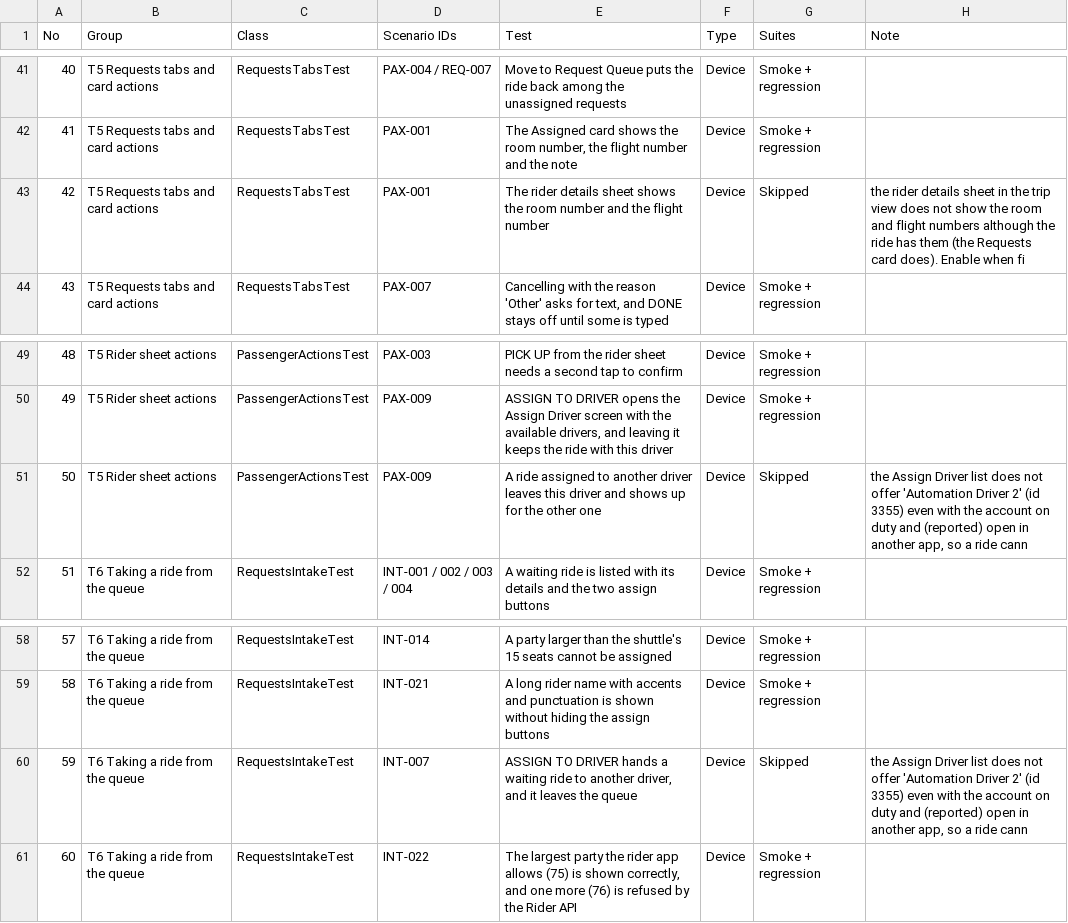
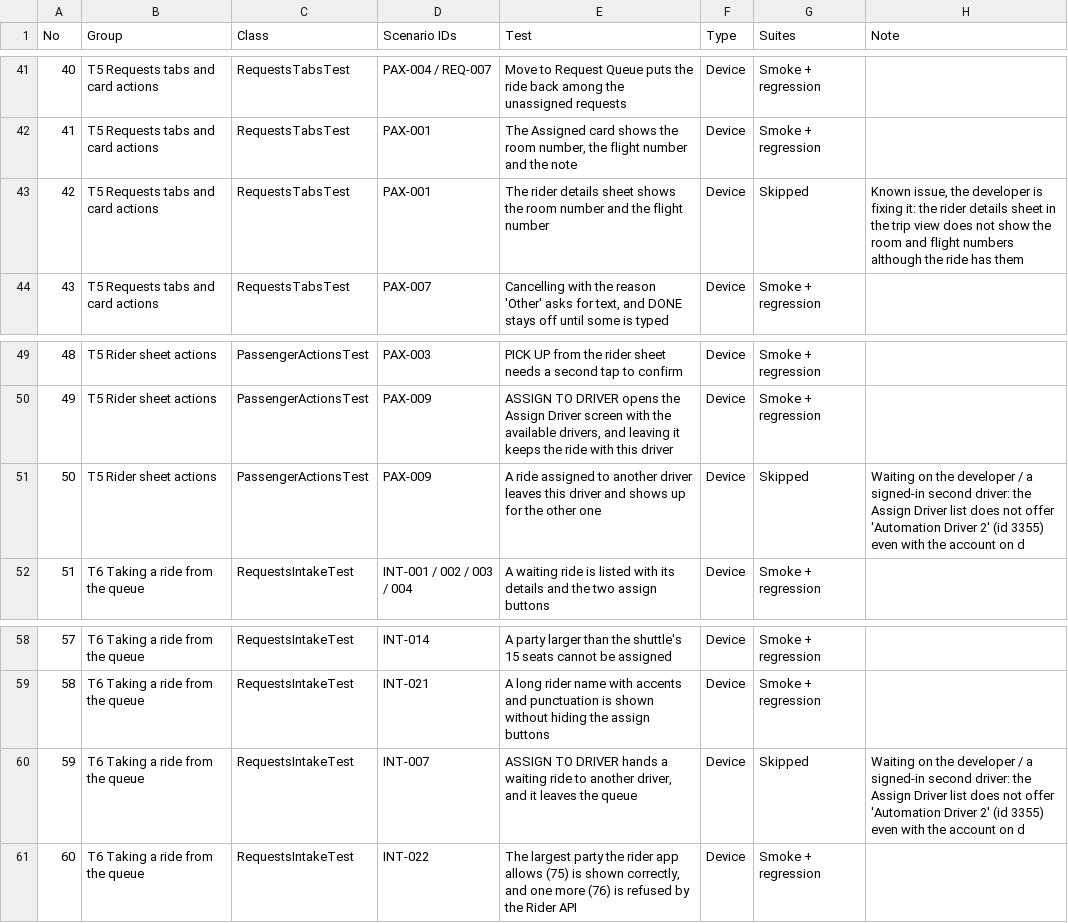
Before and after one commit to Dhanbad94/tms-driverapp-e2e-tests, a CSV file: docs/all-tests.csv, drawn as a sheet; only a part is shown, gaps mark what is left out; the diff covers the shown part only; the diff names each change by its address in the sheet, - before the commit and + after, or states it on an @@ line.

```diff
--- a/docs/all-tests.csv
+++ b/docs/all-tests.csv
-H43 (Note): the rider details sheet in the trip view does not show the room and flight numbers although the ride has them (the Requests card does). Enable when fi
+H43 (Note): Known issue, the developer is fixing it: the rider details sheet in the trip view does not show the room and flight numbers although the ride has them
-H51 (Note): the Assign Driver list does not offer 'Automation Driver 2' (id 3355) even with the account on duty and (reported) open in another app, so a ride cann
+H51 (Note): Waiting on the developer / a signed-in second driver: the Assign Driver list does not offer 'Automation Driver 2' (id 3355) even with the account on d
-H60 (Note): the Assign Driver list does not offer 'Automation Driver 2' (id 3355) even with the account on duty and (reported) open in another app, so a ride cann
+H60 (Note): Waiting on the developer / a signed-in second driver: the Assign Driver list does not offer 'Automation Driver 2' (id 3355) even with the account on d
```
Also changed, not shown: 3 added rows, 19 edited cells and row numbers in column A elsewhere in this file, 14 other files.
